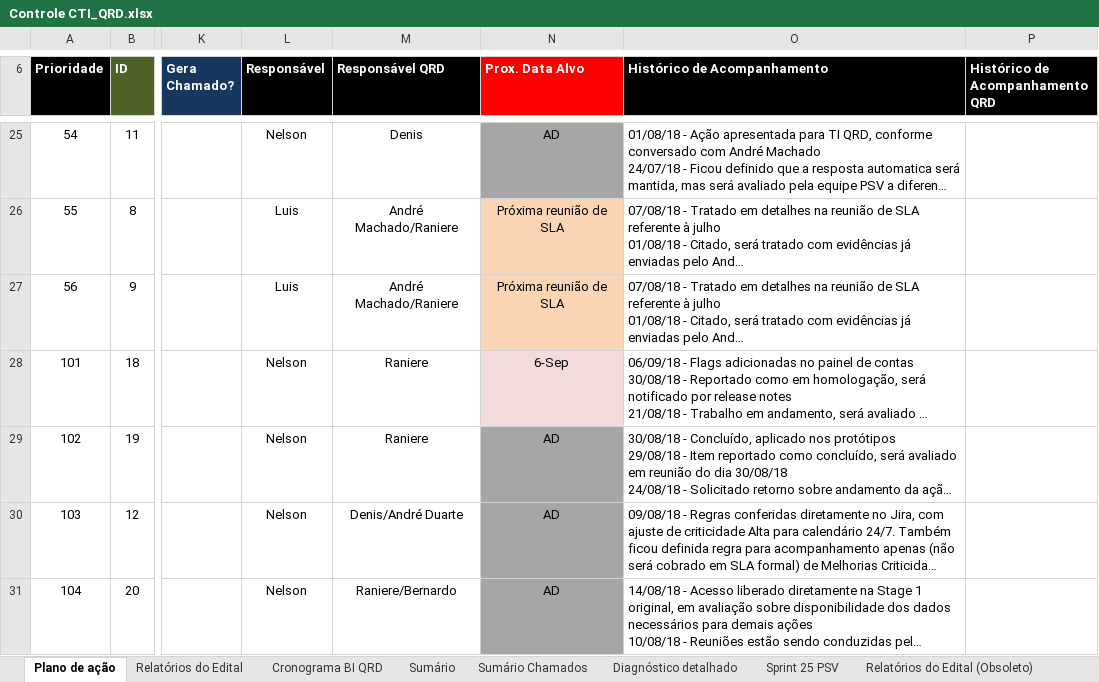
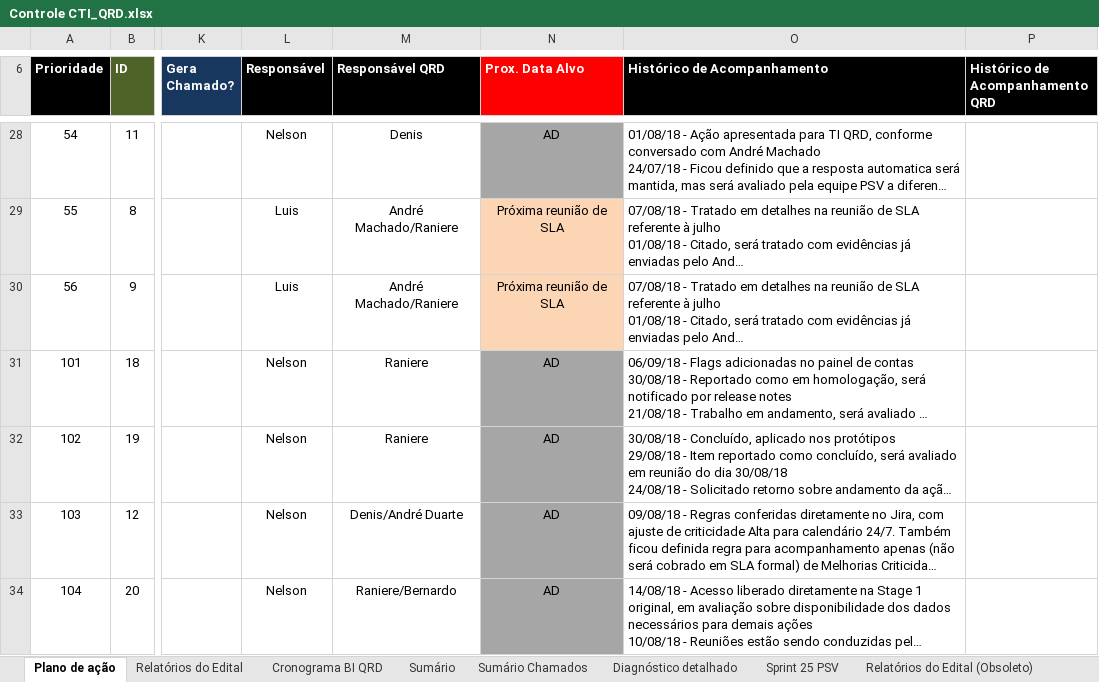
Before and after one commit to Nmuaddib/RGitRep, an Excel workbook: Arquivos Externos/Controle CTI_QRD.xlsx, sheet Plano de ação, drawn as a sheet; only a part is shown, gaps mark what is left out; long unchanged cells end in …; values as stored, in another font and other column widths than the file's, no borders; charts and pictures not drawn; addresses are those after the commit; the diff covers the shown part only; the diff names each change by its address in the sheet, - before the commit and + after, or states it on an @@ line.

```diff
--- a/Arquivos Externos/Controle CTI_QRD.xlsx (sheet Plano de ação)
+++ b/Arquivos Externos/Controle CTI_QRD.xlsx (sheet Plano de ação)
-N31 (Prox. Data Alvo): 6-Sep
+N31 (Prox. Data Alvo): AD
-N31 fill: #F2DCDB
+N31 fill: #A6A6A6
```
Also changed, not shown: 3 added rows, 3 removed rows, 32 edited cells and cell formats elsewhere in this sheet, sheet Relatórios do Edital, sheet Sumário, hidden cells, charts or pictures, Arquivos Externos/Relatório Resultado BI - Agosto.xlsx.
